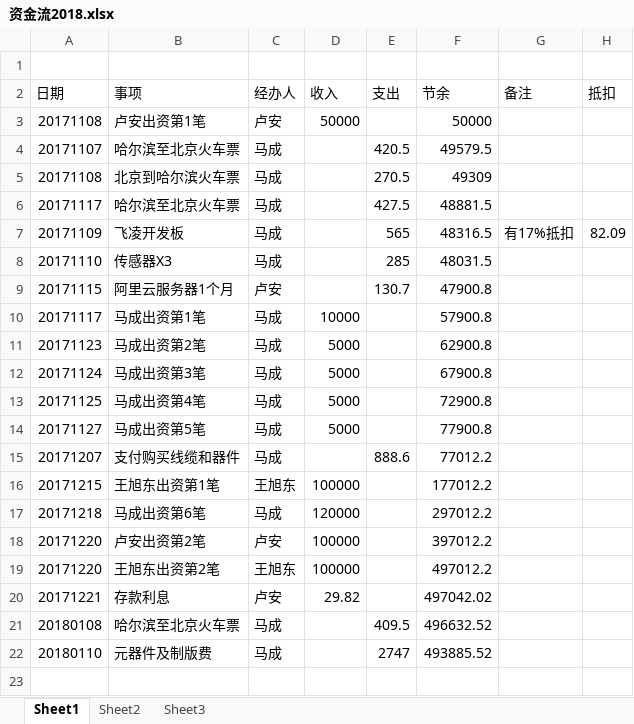
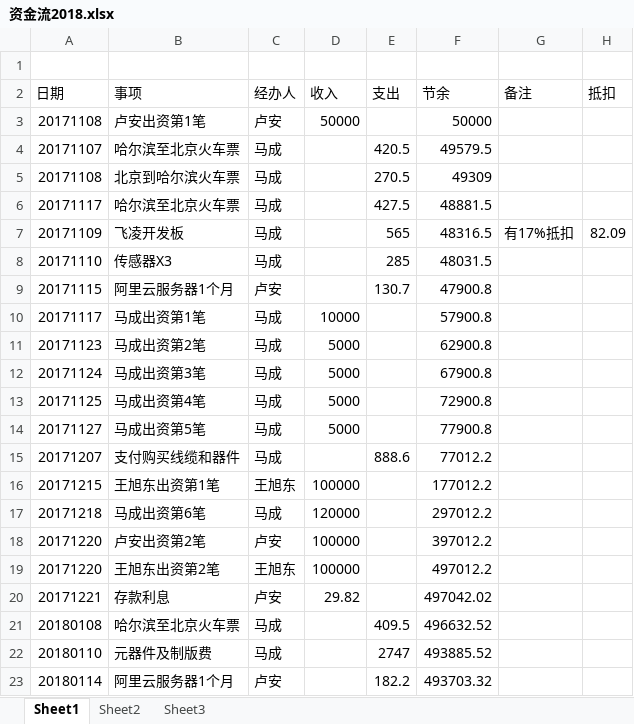
Before and after one commit to laa6202/work_doc, an Excel workbook: 微震开发/财务/资金流2018.xlsx, sheet Sheet1, drawn as a sheet; values as stored, in another font and other column widths than the file's, no borders; the diff names each change by its address in the sheet, - before the commit and + after, or states it on an @@ line.

Commit message:
m xlsx

```diff
--- a/微震开发/财务/资金流2018.xlsx (sheet Sheet1)
+++ b/微震开发/财务/资金流2018.xlsx (sheet Sheet1)
+row 23: 20180114 | 阿里云服务器1个月 | 卢安 |  | 182.2 | 493703.32
```
